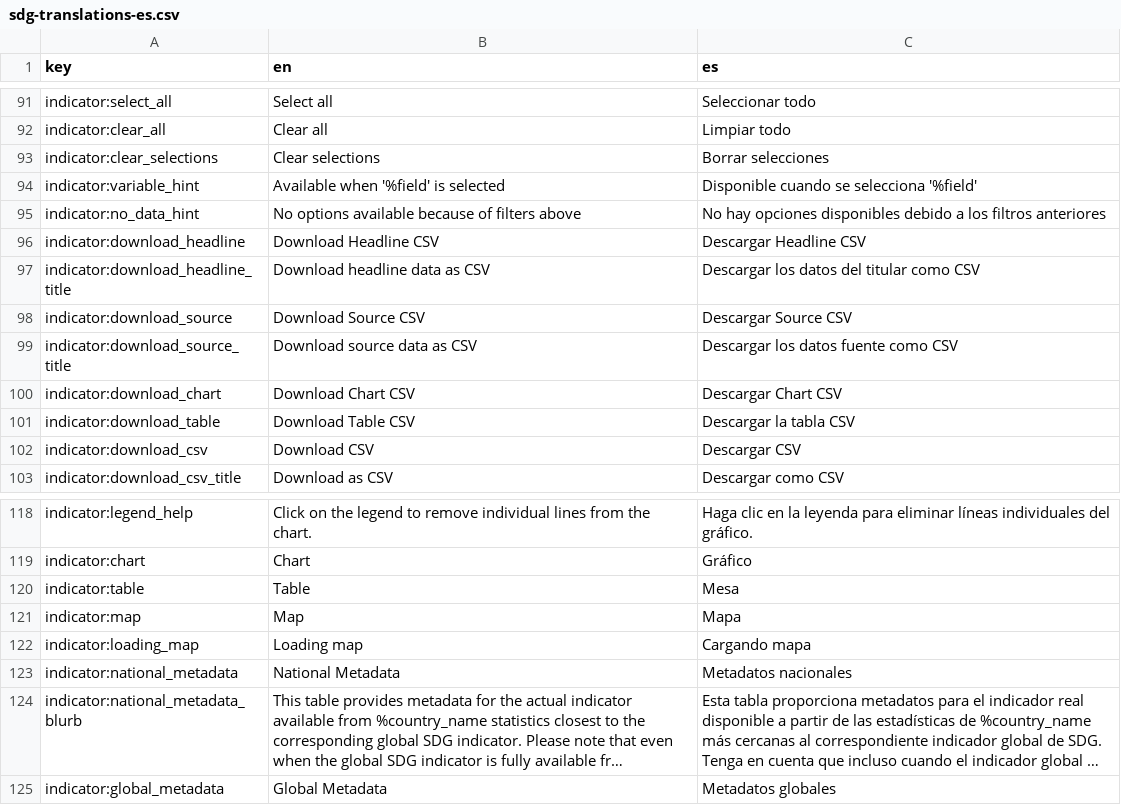
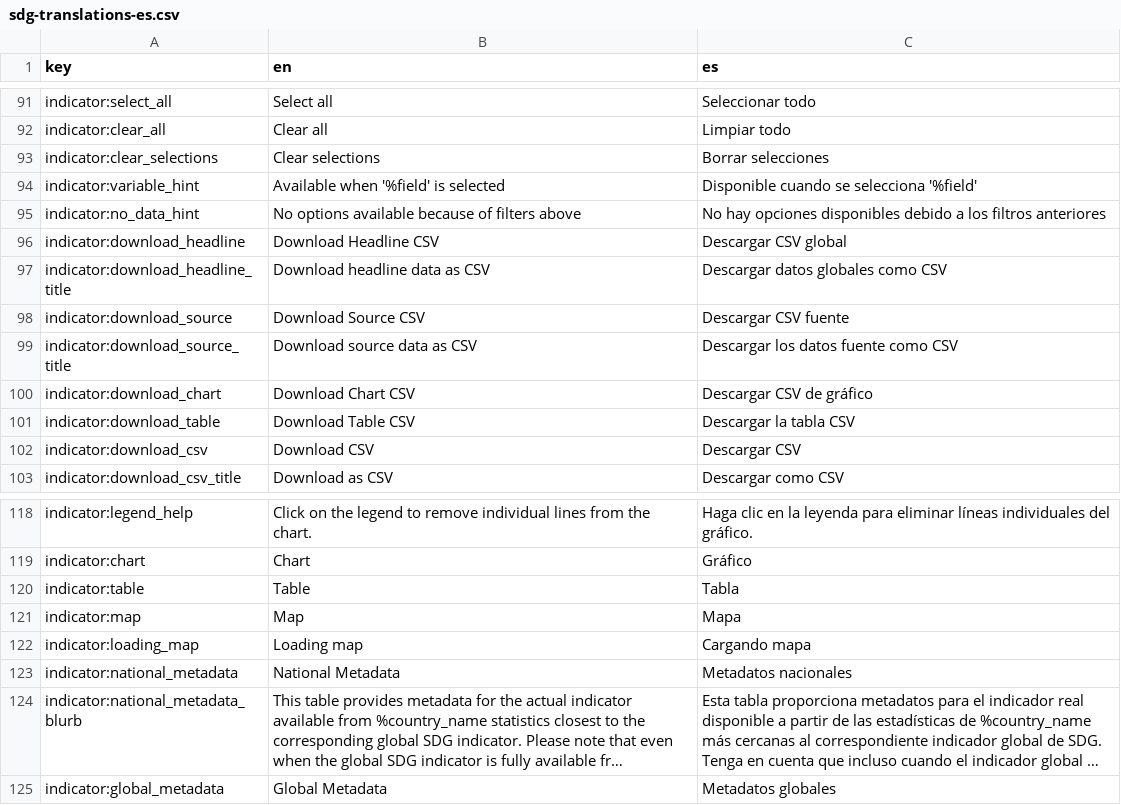
Before and after one commit to ods-lab/ods-translations-madrid, a CSV file: sdg-translations-es.csv, drawn as a sheet; only a part is shown, gaps mark what is left out; long unchanged cells end in ….

```diff
--- a/sdg-translations-es.csv
+++ b/sdg-translations-es.csv
@@ -95,7 +95,7 @@ indicator:variable_hint,Available when '%field' is selected,Disponible cuando se
 indicator:no_data_hint,No options available because of filters above,No hay opciones disponibles debido a los filtros anteriores
-indicator:download_headline,Download Headline CSV,Descargar Headline CSV
-indicator:download_headline_title,Download headline data as CSV,Descargar los datos del titular como CSV
-indicator:download_source,Download Source CSV,Descargar Source CSV
+indicator:download_headline,Download Headline CSV,Descargar CSV global
+indicator:download_headline_title,Download headline data as CSV,Descargar datos globales como CSV
+indicator:download_source,Download Source CSV,Descargar CSV fuente
 indicator:download_source_title,Download source data as CSV,Descargar los datos fuente como CSV
-indicator:download_chart,Download Chart CSV,Descargar Chart CSV
+indicator:download_chart,Download Chart CSV,Descargar CSV de gráfico
 indicator:download_table,Download Table CSV,Descargar la tabla CSV
@@ -119,3 +119,3 @@ indicator:legend_help,Click on the legend to remove individual lines from the ch
 indicator:chart,Chart,Gráfico
-indicator:table,Table,Mesa
+indicator:table,Table,Tabla
 indicator:map,Map,Mapa
```
Also changed, not shown: 1 other file.
